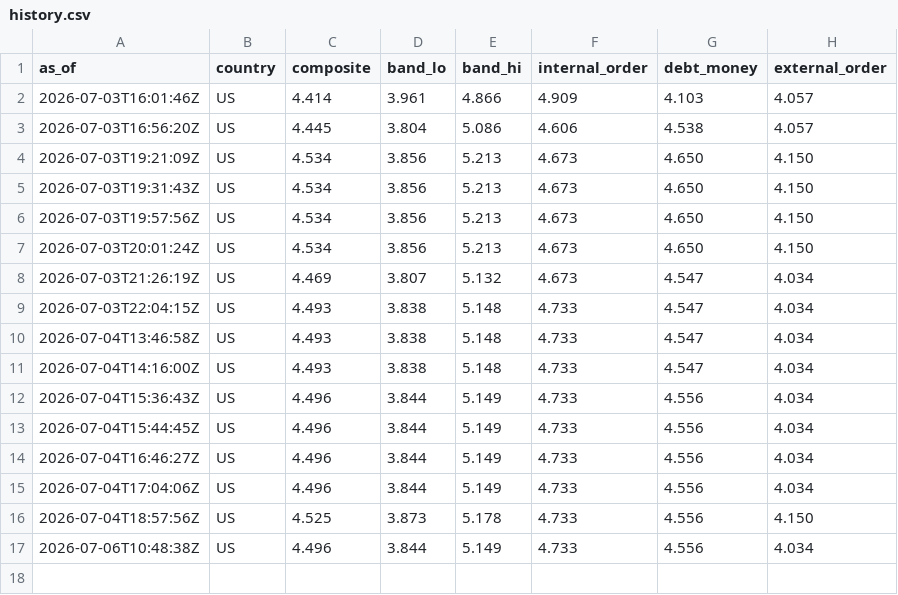
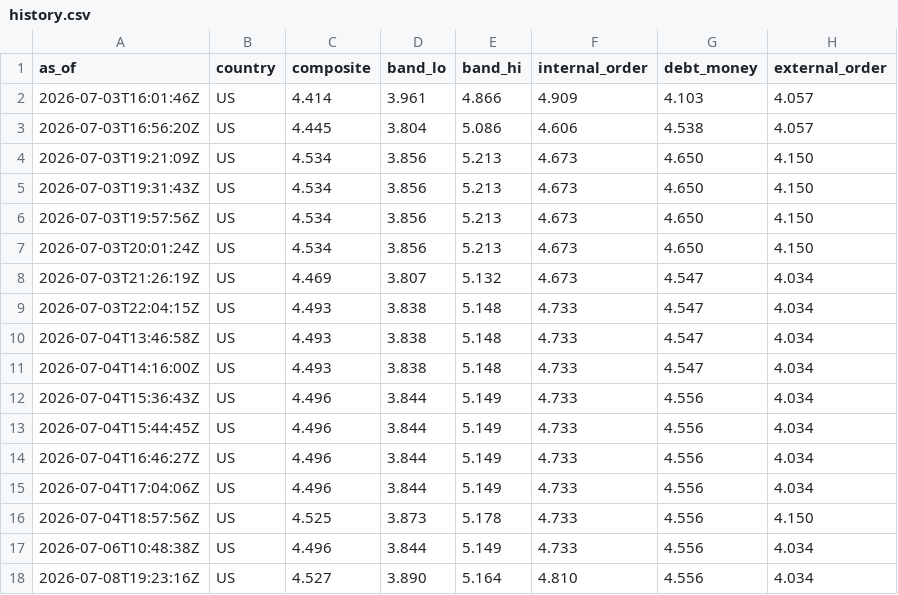
Before and after one commit to PenultimateMango/big-cycle-monitor, a CSV file: data/history.csv, drawn as a sheet.

```diff
--- a/data/history.csv
+++ b/data/history.csv
@@ -17 +17,2 @@ as_of,country,composite,band_lo,band_hi,internal_order,debt_money,external_order
 2026-07-06T10:48:38Z,US,4.496,3.844,5.149,4.733,4.556,4.034
+2026-07-08T19:23:16Z,US,4.527,3.890,5.164,4.810,4.556,4.034
```
Also changed, not shown: 5 other files.
